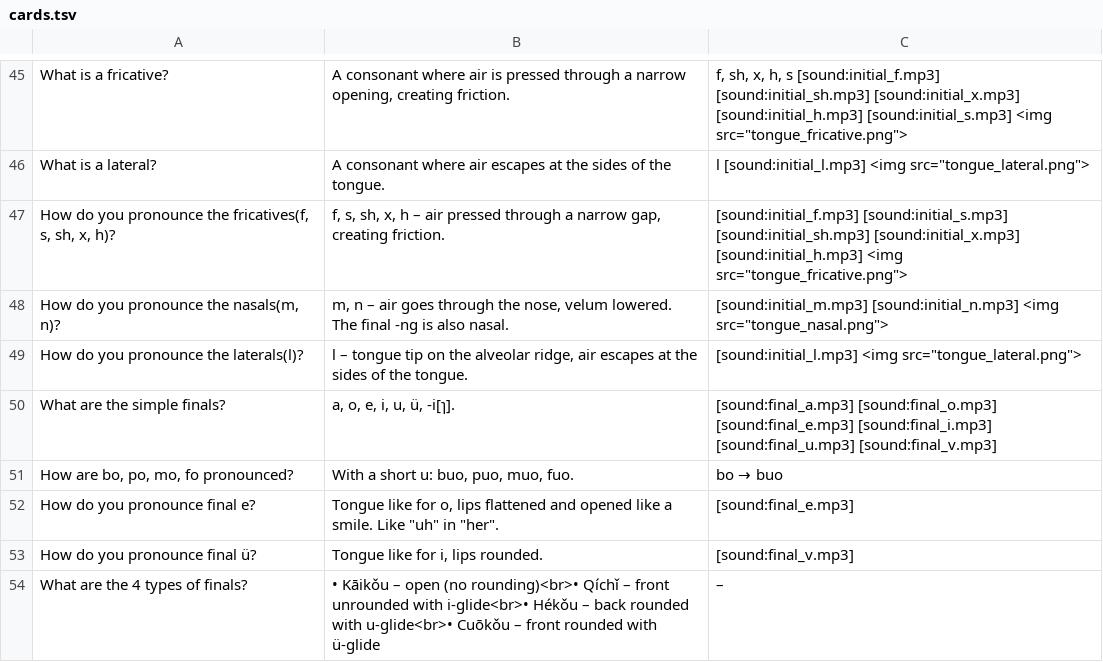
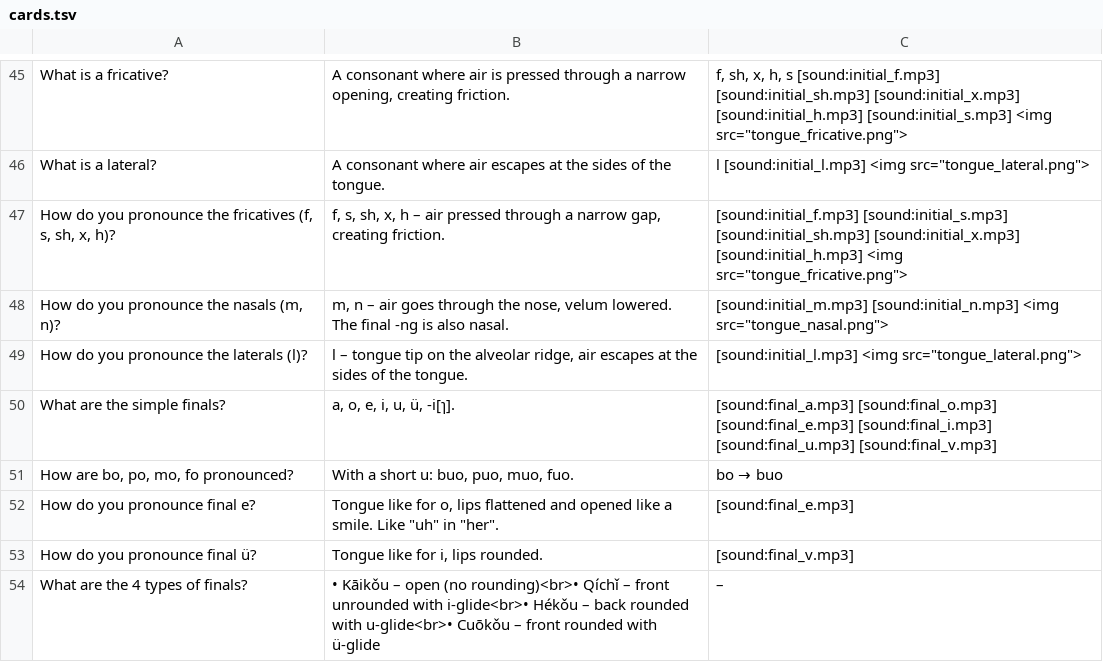
Before and after one commit to Waldmann-dev/Anki-Chinesisch, a TSV file: Chinese Grammar/01. Phonetic Foundations/01. Syllables, Initials, Finals, Tones, Neutral Tone/cards.tsv, drawn as a sheet; only a part is shown, gaps mark what is left out.

Commit message:
Group-card Questions: add space before letter parenthesis (all 10)

```diff
--- a/Chinese Grammar/01. Phonetic Foundations/01. Syllables, Initials, Finals, Tones, Neutral Tone/cards.tsv
+++ b/Chinese Grammar/01. Phonetic Foundations/01. Syllables, Initials, Finals, Tones, Neutral Tone/cards.tsv
@@ -46,5 +46,5 @@ What is a fricative?	A consonant where air is pressed through a narrow opening,
 What is a lateral?	A consonant where air escapes at the sides of the tongue.	l [sound:initial_l.mp3] <img src="tongue_lateral.png">
-How do you pronounce the fricatives(f, s, sh, x, h)?	f, s, sh, x, h – air pressed through a narrow gap, creating friction.	[sound:initial_f.mp3] [sound:initial_s.mp3] [sound:initial_sh.mp3] [sound:initial_x.mp3] [sound:initial_h.mp3] <img src="tongue_fricative.png">
-How do you pronounce the nasals(m, n)?	m, n – air goes through the nose, velum lowered. The final -ng is also nasal.	[sound:initial_m.mp3] [sound:initial_n.mp3] <img src="tongue_nasal.png">
-How do you pronounce the laterals(l)?	l – tongue tip on the alveolar ridge, air escapes at the sides of the tongue.	[sound:initial_l.mp3] <img src="tongue_lateral.png">
+How do you pronounce the fricatives (f, s, sh, x, h)?	f, s, sh, x, h – air pressed through a narrow gap, creating friction.	[sound:initial_f.mp3] [sound:initial_s.mp3] [sound:initial_sh.mp3] [sound:initial_x.mp3] [sound:initial_h.mp3] <img src="tongue_fricative.png">
+How do you pronounce the nasals (m, n)?	m, n – air goes through the nose, velum lowered. The final -ng is also nasal.	[sound:initial_m.mp3] [sound:initial_n.mp3] <img src="tongue_nasal.png">
+How do you pronounce the laterals (l)?	l – tongue tip on the alveolar ridge, air escapes at the sides of the tongue.	[sound:initial_l.mp3] <img src="tongue_lateral.png">
 What are the simple finals?	a, o, e, i, u, ü, -i[ɿ].	[sound:final_a.mp3] [sound:final_o.mp3] [sound:final_e.mp3] [sound:final_i.mp3] [sound:final_u.mp3] [sound:final_v.mp3]
```
Also changed, not shown: Chinese Grammar/00. Pinyin/01. Bilabial and Labiodental/cards.tsv, Chinese Grammar/00. Pinyin/02. Alveolar/cards.tsv, 4 other files.
